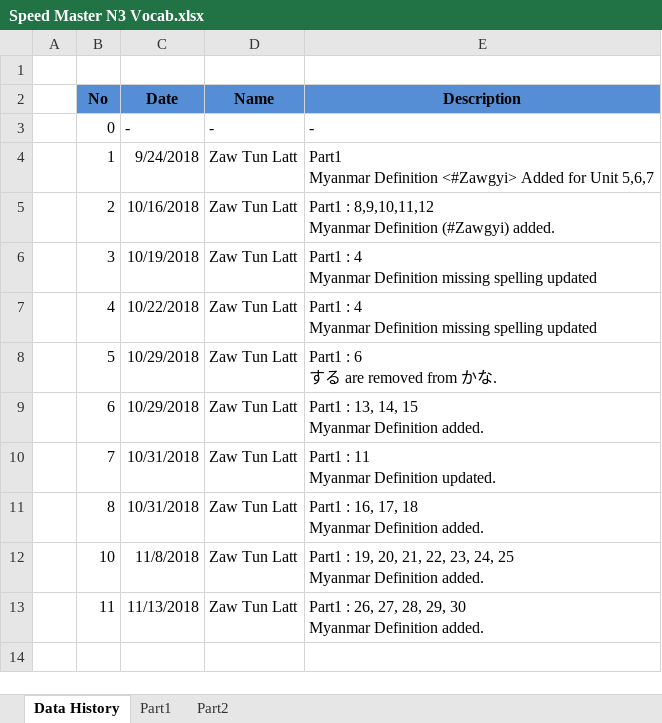
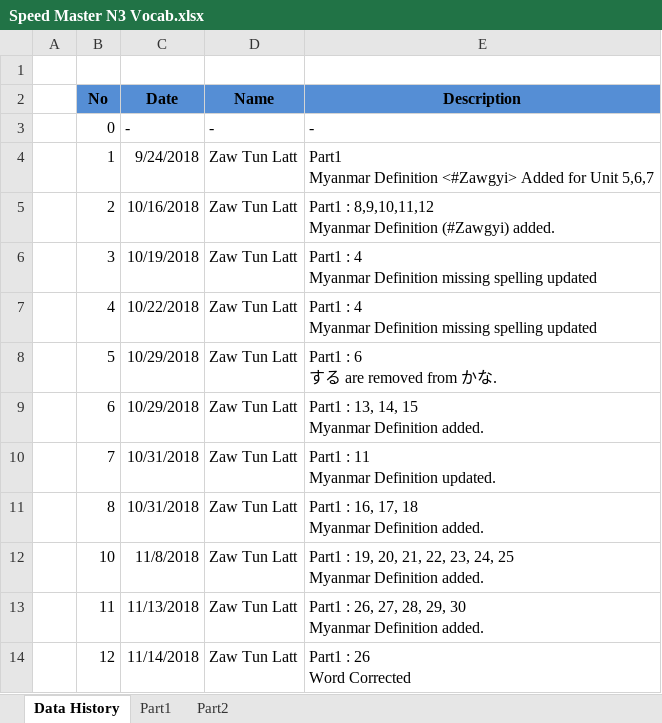
Before and after one commit to zawtunlatt/memrise-japanese-courses, an Excel workbook: preparing/Speed Master N3 Vocab.xlsx, sheet Data History, drawn as a sheet; values as stored, in another font and other column widths than the file's, no borders; ↵ is a line break in a cell; the diff names each change by its address in the sheet, - before the commit and + after, or states it on an @@ line.

Commit message:
Speed Master N3 Vocab.xlsx  ->  Part1 : 26 -> Word Corrected

```diff
--- a/preparing/Speed Master N3 Vocab.xlsx (sheet Data History)
+++ b/preparing/Speed Master N3 Vocab.xlsx (sheet Data History)
+row 14:  | 12 | 11/14/2018 | Zaw Tun Latt | Part1 : 26 ↵ Word Corrected
```
Also changed, not shown: sheet Part1.
